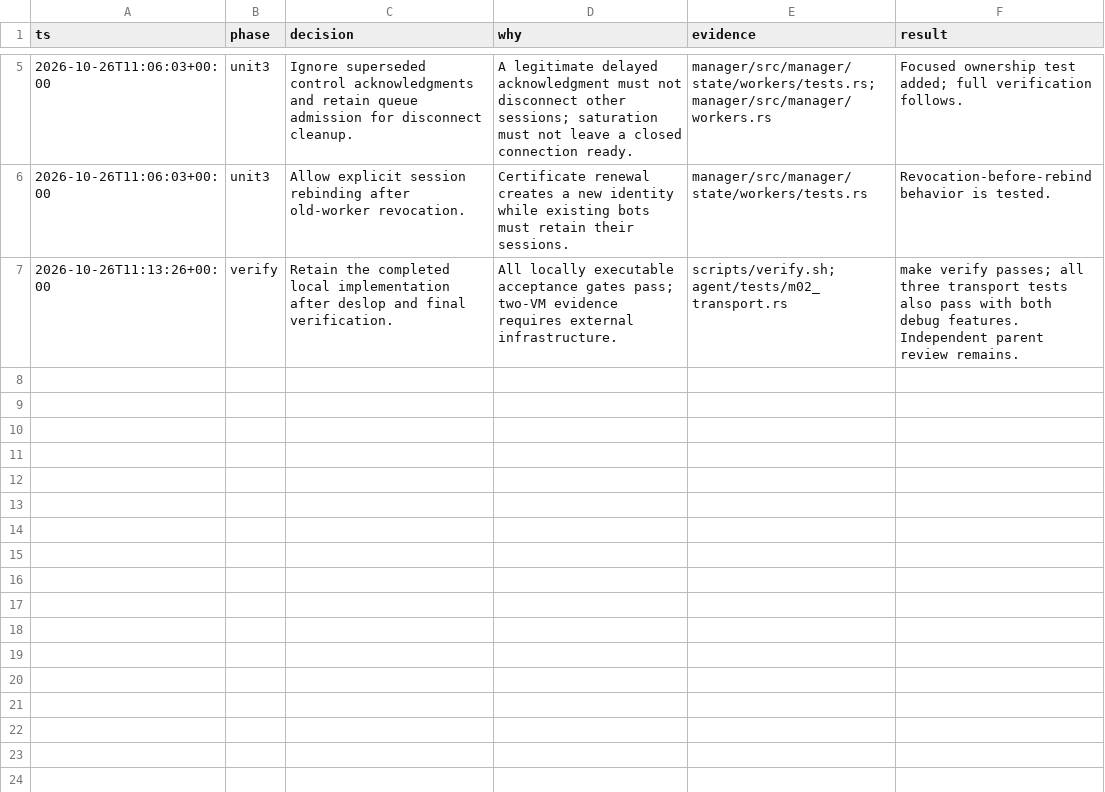
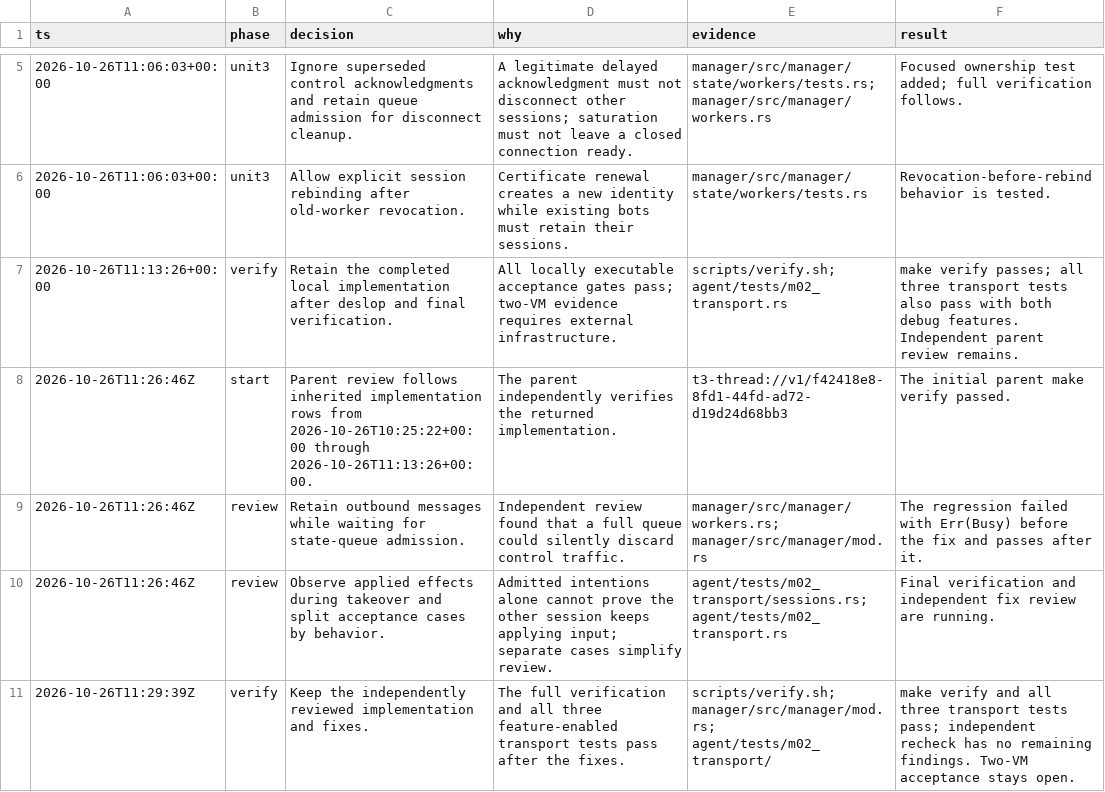
Before and after one commit to ImNallen/Botstral, a TSV file: docs/m02-decisions.tsv, drawn as a sheet; only a part is shown, gaps mark what is left out; the diff names each change by its address in the sheet, - before the commit and + after, or states it on an @@ line.

Commit message:
fix(worker): retain deliveries under state queue pressure

```diff
--- a/docs/m02-decisions.tsv
+++ b/docs/m02-decisions.tsv
+row 8: 2026-10-26T11:26:46Z | start | Parent review follows inherited implementation rows from 2026-10-26T10:25:22+00:00 through 2026-10-26T11:13:26+00:00. | The parent independently verifies the returned implementation. | t3-thread://v1/f42418e8-8fd1-44fd-ad72-d19d24d68bb3 | The initial parent make verify passed.
+row 9: 2026-10-26T11:26:46Z | review | Retain outbound messages while waiting for state-queue admission. | Independent review found that a full queue could silently discard control traffic. | manager/src/manager/workers.rs; manager/src/manager/mod.rs | The regression failed with Err(Busy) before the fix and passes after it.
+row 10: 2026-10-26T11:26:46Z | review | Observe applied effects during takeover and split acceptance cases by behavior. | Admitted intentions alone cannot prove the other session keeps applying input; separate cases simplify review. | agent/tests/m02_transport/sessions.rs; agent/tests/m02_transport.rs | Final verification and independent fix review are running.
+row 11: 2026-10-26T11:29:39Z | verify | Keep the independently reviewed implementation and fixes. | The full verification and all three feature-enabled transport tests pass after the fixes. | scripts/verify.sh; manager/src/manager/mod.rs; agent/tests/m02_transport/ | make verify and all three transport tests pass; independent recheck has no remaining findings. Two-VM acceptance stays open.
```
Also changed, not shown: 10 other files.
